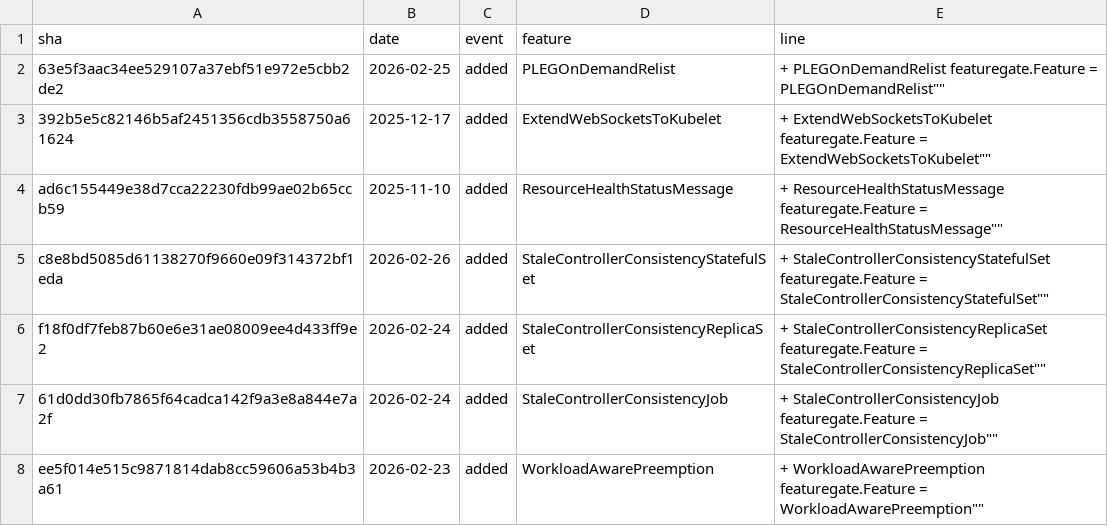
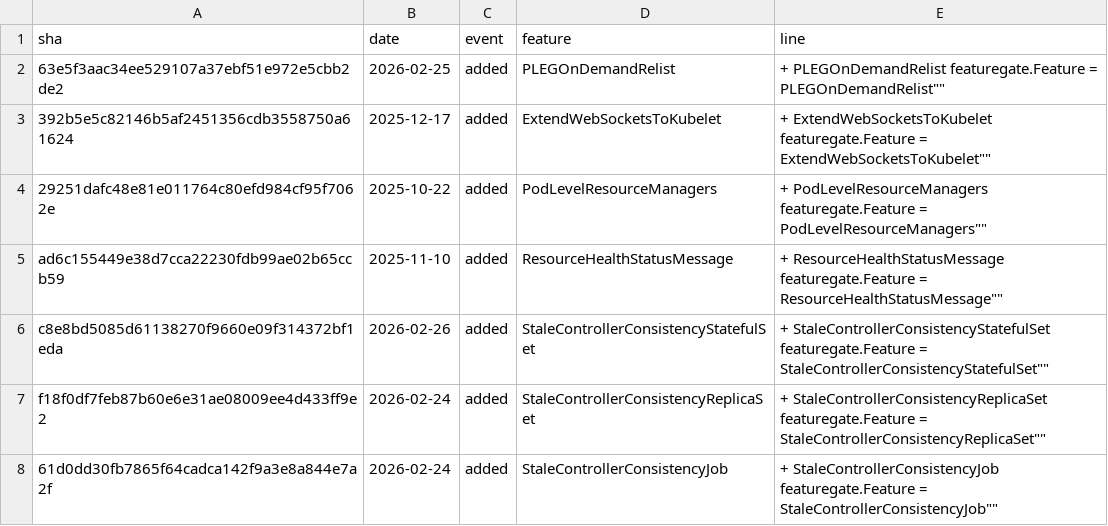
Before and after one commit to ternava/detog, a CSV file: static/data/feature_gates_events.csv, drawn as a sheet; only a part is shown; the shorter side is filled out with more unchanged rows; the diff names each change by its address in the sheet, - before the commit and + after, or states it on an @@ line.

```diff
--- a/static/data/feature_gates_events.csv
+++ b/static/data/feature_gates_events.csv
+row 4: 29251dafc48e81e011764c80efd984cf95f7062e | 2025-10-22 | added | PodLevelResourceManagers | + PodLevelResourceManagers featuregate.Feature = PodLevelResourceManagers""
```
Also changed, not shown: 1 other file.
